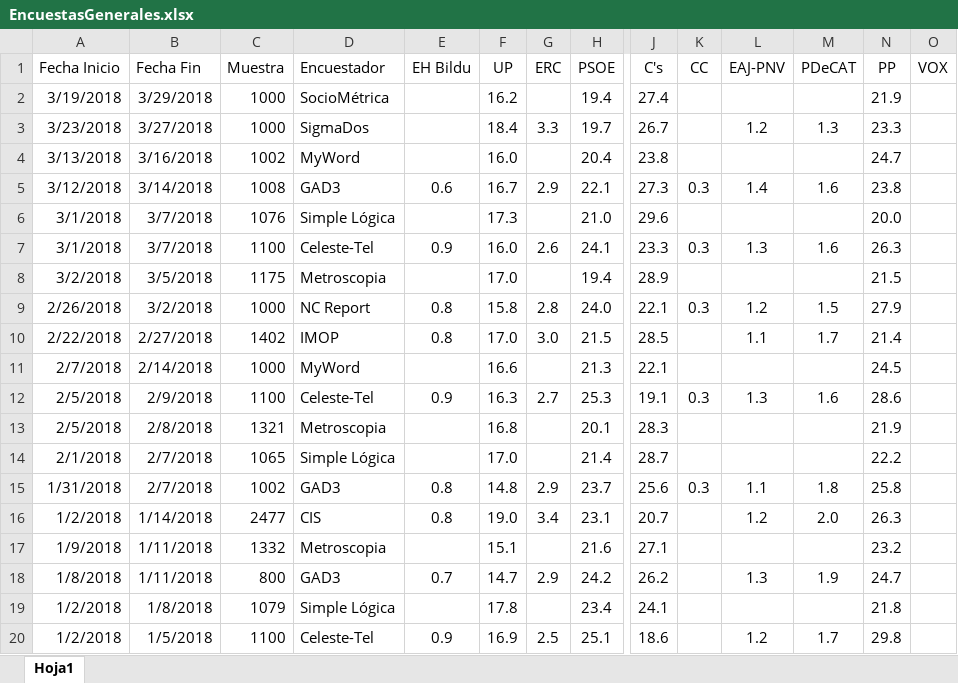
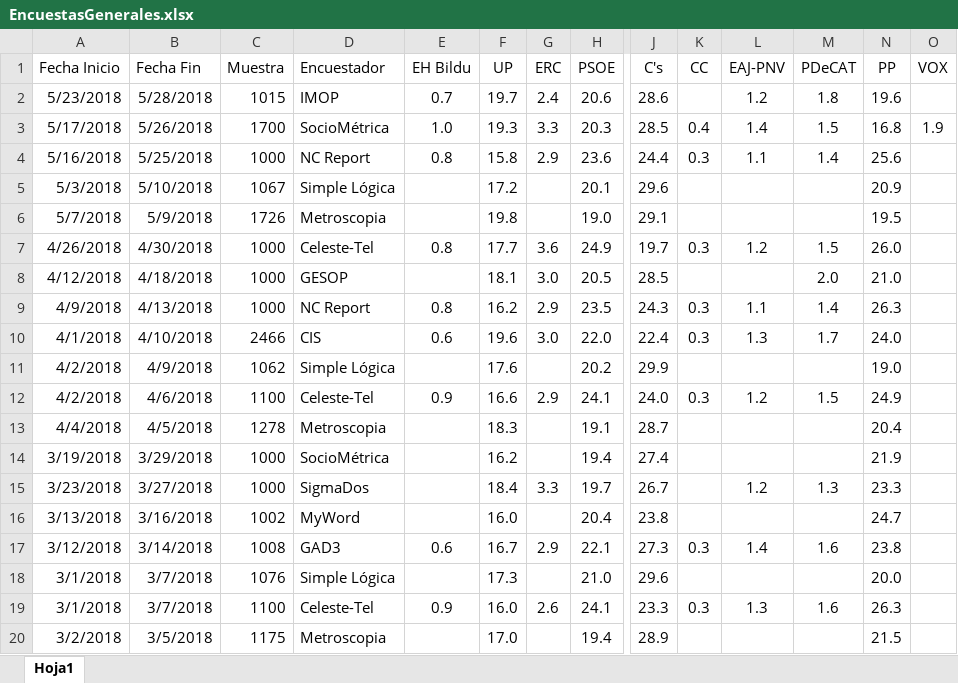
Before and after one commit to ChusCarro/1datomas, an Excel workbook: EleccionesGenerales/EncuestasGenerales.xlsx, sheet Hoja1, drawn as a sheet; only a part is shown, gaps mark what is left out; the shorter side is filled out with more unchanged rows; values as stored, in another font and other column widths than the file's, no borders; rows hold the shown columns only; the diff names each change by its address in the sheet, - before the commit and + after, or states it on an @@ line.

```diff
--- a/EleccionesGenerales/EncuestasGenerales.xlsx (sheet Hoja1)
+++ b/EleccionesGenerales/EncuestasGenerales.xlsx (sheet Hoja1)
+row 2: 5/23/2018 | 5/28/2018 | 1015 | IMOP | 0.7 | 19.7 | 2.4 | 20.6 | 28.6 |  | 1.2 | 1.8 | 19.6
+row 3: 5/17/2018 | 5/26/2018 | 1700 | SocioMétrica | 1.0 | 19.3 | 3.3 | 20.3 | 28.5 | 0.4 | 1.4 | 1.5 | 16.8 | 1.9
+row 4: 5/16/2018 | 5/25/2018 | 1000 | NC Report | 0.8 | 15.8 | 2.9 | 23.6 | 24.4 | 0.3 | 1.1 | 1.4 | 25.6
+row 5: 5/3/2018 | 5/10/2018 | 1067 | Simple Lógica |  | 17.2 |  | 20.1 | 29.6 |  |  |  | 20.9
+row 6: 5/7/2018 | 5/9/2018 | 1726 | Metroscopia |  | 19.8 |  | 19.0 | 29.1 |  |  |  | 19.5
+row 7: 4/26/2018 | 4/30/2018 | 1000 | Celeste-Tel | 0.8 | 17.7 | 3.6 | 24.9 | 19.7 | 0.3 | 1.2 | 1.5 | 26.0
+row 8: 4/12/2018 | 4/18/2018 | 1000 | GESOP |  | 18.1 | 3.0 | 20.5 | 28.5 |  |  | 2.0 | 21.0
+row 9: 4/9/2018 | 4/13/2018 | 1000 | NC Report | 0.8 | 16.2 | 2.9 | 23.5 | 24.3 | 0.3 | 1.1 | 1.4 | 26.3
+row 10: 4/1/2018 | 4/10/2018 | 2466 | CIS | 0.6 | 19.6 | 3.0 | 22.0 | 22.4 | 0.3 | 1.3 | 1.7 | 24.0
+row 11: 4/2/2018 | 4/9/2018 | 1062 | Simple Lógica |  | 17.6 |  | 20.2 | 29.9 |  |  |  | 19.0
+row 12: 4/2/2018 | 4/6/2018 | 1100 | Celeste-Tel | 0.9 | 16.6 | 2.9 | 24.1 | 24.0 | 0.3 | 1.2 | 1.5 | 24.9
+row 13: 4/4/2018 | 4/5/2018 | 1278 | Metroscopia |  | 18.3 |  | 19.1 | 28.7 |  |  |  | 20.4
```
Also changed, not shown: 13 other files.
